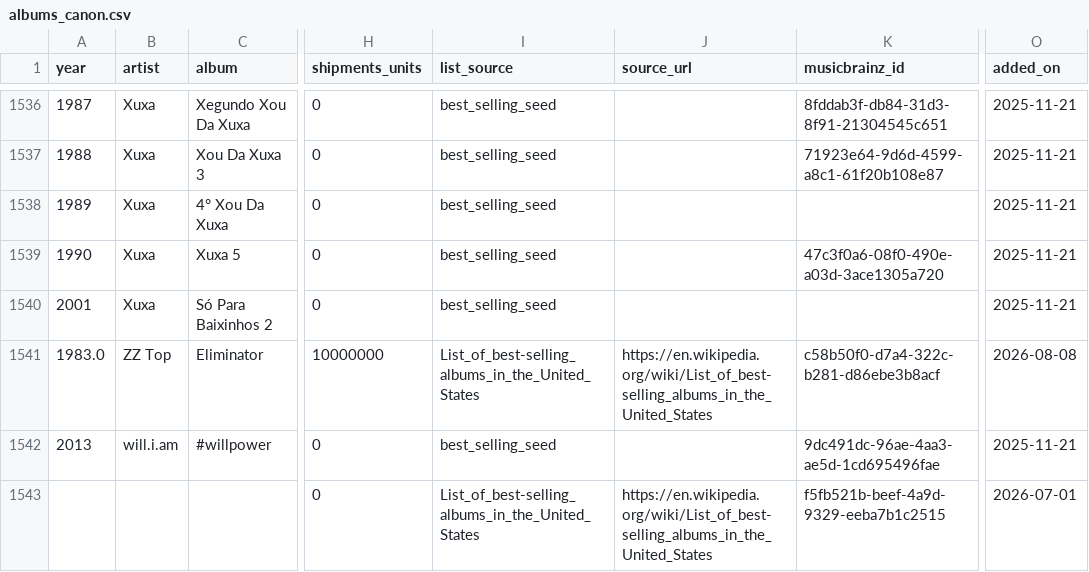
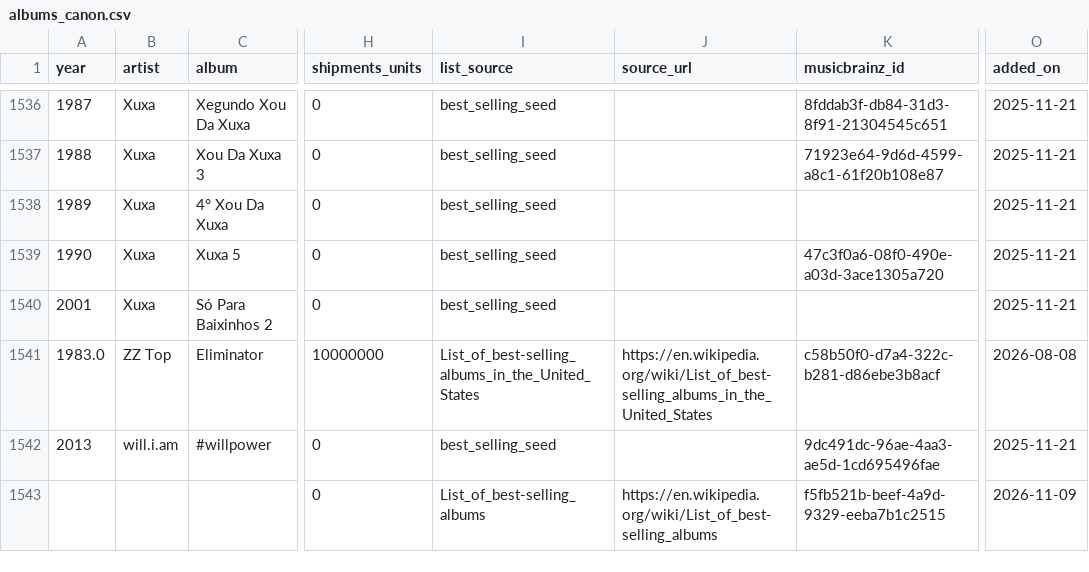
Before and after one commit to 66fishmarket-droid/STRUMOTDSeedGen, a CSV file: data/albums_canon.csv, drawn as a sheet; only a part is shown, gaps mark what is left out; the diff names each change by its address in the sheet, - before the commit and + after, or states it on an @@ line.

Commit message:
Auto-update albums_canon.csv

```diff
--- a/data/albums_canon.csv
+++ b/data/albums_canon.csv
-I1543 (list_source): List_of_best-selling_albums_in_the_United_States
+I1543 (list_source): List_of_best-selling_albums
-J1543 (source_url): https://en.wikipedia.org/wiki/List_of_best-selling_albums_in_the_United_States
+J1543 (source_url): https://en.wikipedia.org/wiki/List_of_best-selling_albums
-O1543 (added_on): 2026-07-01
+O1543 (added_on): 2026-11-09
```
